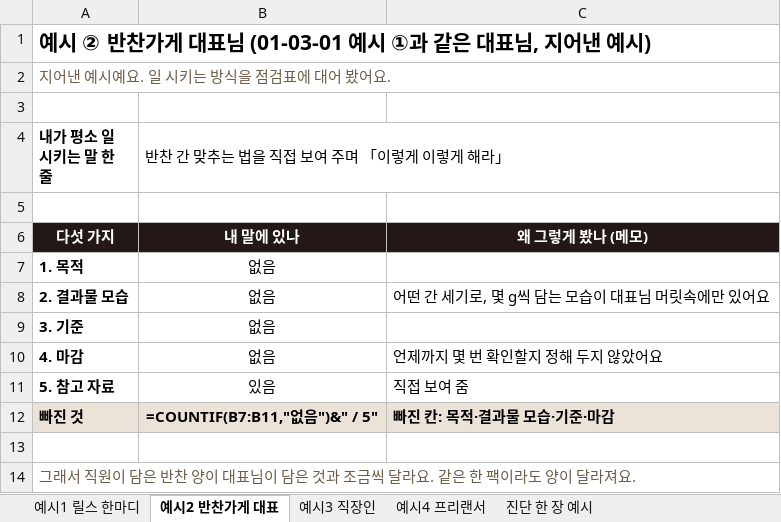
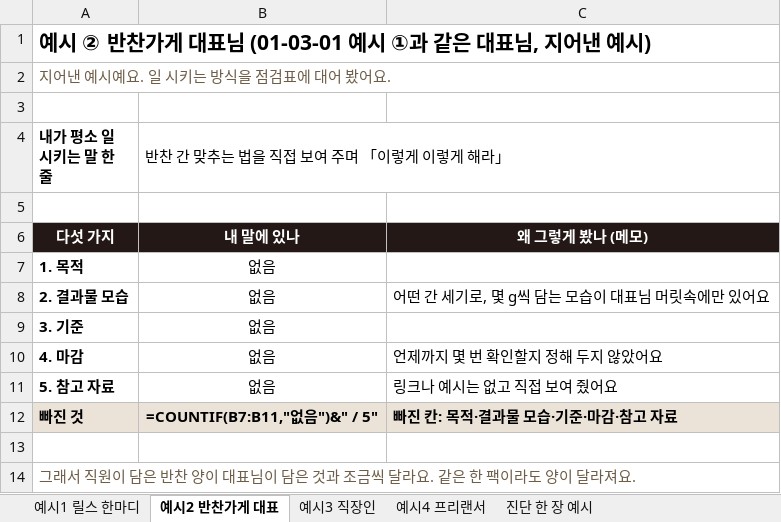
Before and after one commit to jysblanc-rgb/facam-materials, an Excel workbook: 01-03-02/check-form-example.xlsx, sheet 예시2 반찬가게 대표, drawn as a sheet; values as stored, in another font and other column widths than the file's, no borders; formulas without a stored value are shown as written; the diff names each change by its address in the sheet, - before the commit and + after, or states it on an @@ line.

```diff
--- a/01-03-02/check-form-example.xlsx (sheet 예시2 반찬가게 대표)
+++ b/01-03-02/check-form-example.xlsx (sheet 예시2 반찬가게 대표)
-B11: 있음
+B11: 없음
-C11: 직접 보여 줌
+C11: 링크나 예시는 없고 직접 보여 줬어요
-C12: 빠진 칸: 목적·결과물 모습·기준·마감
+C12: 빠진 칸: 목적·결과물 모습·기준·마감·참고 자료
```
Also changed, not shown: sheet 진단 한 장 예시, sheet 예시4 프리랜서, 01-02-02/top3-form-blank.xlsx, 01-02-02/top3-form-example.xlsx, 12 other files.
